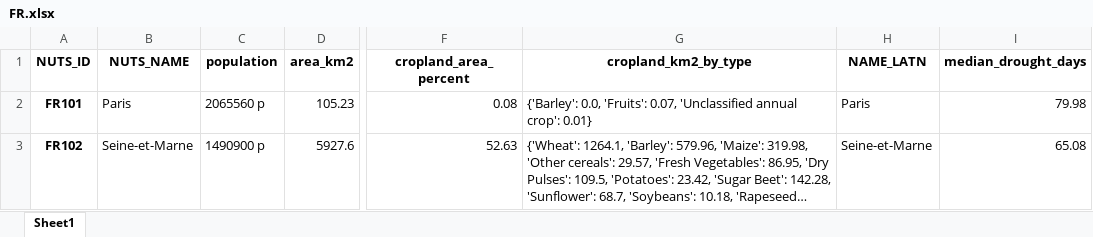
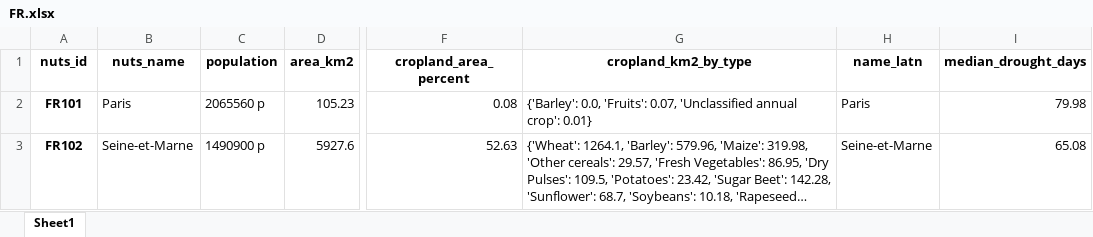
Before and after one commit to correctiv/CE_2026_4_drought, an Excel workbook: data_out/nuts3_stats_by_country/FR.xlsx, sheet Sheet1, drawn as a sheet; only a part is shown, gaps mark what is left out; long unchanged cells end in …; values as stored, in another font and other column widths than the file's, no borders; the diff names each change by its address in the sheet, - before the commit and + after, or states it on an @@ line.

Commit message:
update output data

```diff
--- a/data_out/nuts3_stats_by_country/FR.xlsx (sheet Sheet1)
+++ b/data_out/nuts3_stats_by_country/FR.xlsx (sheet Sheet1)
-A1: NUTS_ID
+A1: nuts_id
-B1: NUTS_NAME
+B1: nuts_name
-H1: NAME_LATN
+H1: name_latn
```
Also changed, not shown: data_out/nuts3_stats_by_country/BG.xlsx, data_out/nuts3_stats_by_country/FI.xlsx, 37 other files.
